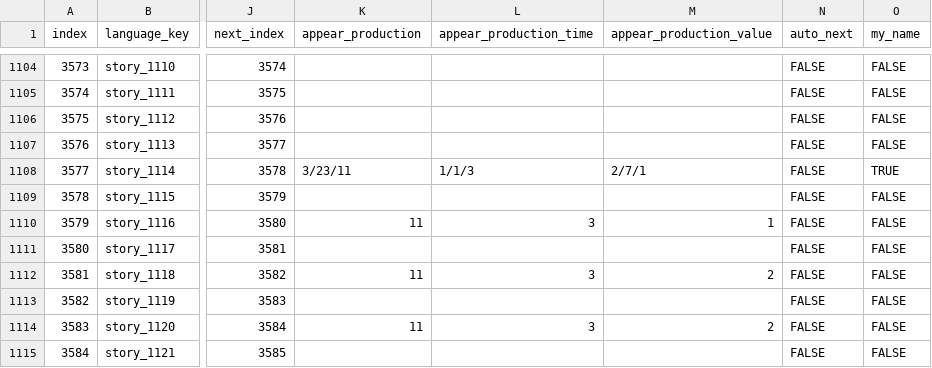
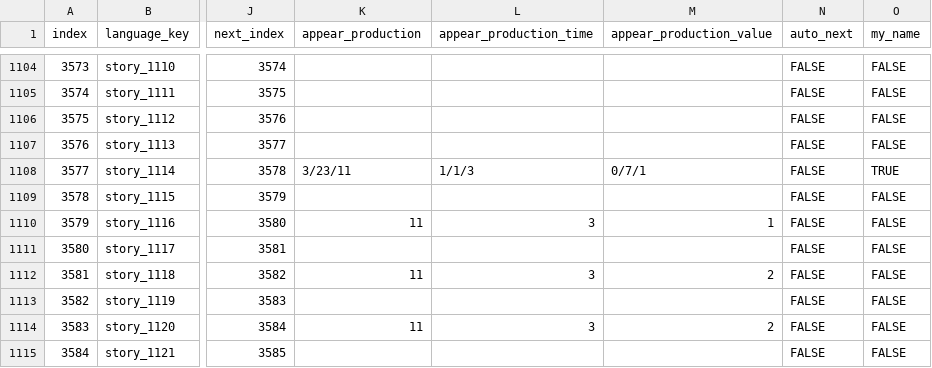
Before and after one commit to divecatmaster/Project_God, a CSV file: Assets/Resources/CSV/Story.csv, drawn as a sheet; only a part is shown, gaps mark what is left out; the diff names each change by its address in the sheet, - before the commit and + after, or states it on an @@ line.

```diff
--- a/Assets/Resources/CSV/Story.csv
+++ b/Assets/Resources/CSV/Story.csv
-M1108 (appear_production_value): 2/7/1
+M1108 (appear_production_value): 0/7/1
```
Also changed, not shown: Assets/Resources/CSV/Language.csv, 1 other file.
